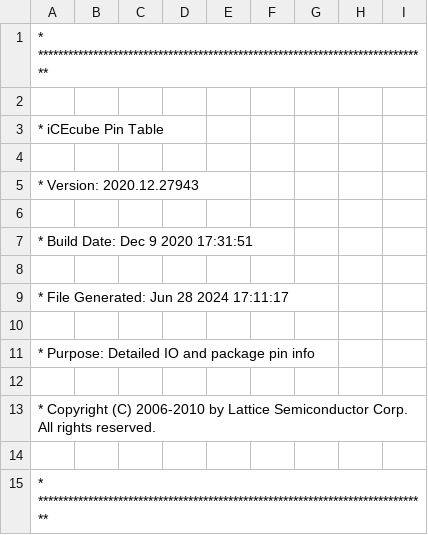
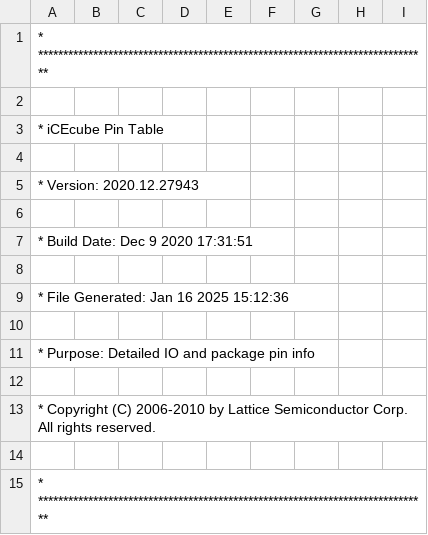
Before and after one commit to psumani/software-bza-sm, a CSV file: firmware_ICE/zim1.0/zim_Implmnt/sbt/outputs/packer/zim_pin_table.CSV, drawn as a sheet; only a part is shown.

```diff
--- a/firmware_ICE/zim1.0/zim_Implmnt/sbt/outputs/packer/zim_pin_table.CSV
+++ b/firmware_ICE/zim1.0/zim_Implmnt/sbt/outputs/packer/zim_pin_table.CSV
@@ -8,3 +8,3 @@
 
-* File Generated:     Jun 28 2024 17:11:17
+* File Generated:     Jan 16 2025 15:12:36
 
```
Also changed, not shown: firmware_ICE/zimaux1.0/zimaux_Implmnt/sbt/outputs/packer/zimaux_pin_table.CSV, 55 other files.
